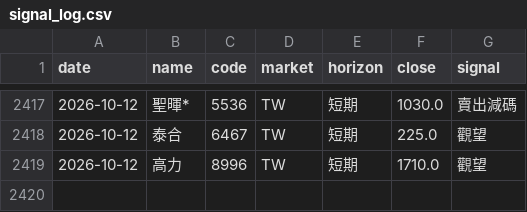
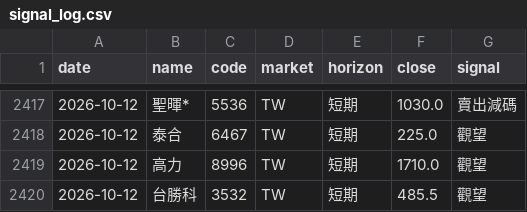
Before and after one commit to rick20121223-crypto/tw-stock-sop, a CSV file: data/signal_log.csv, drawn as a sheet; only a part is shown, gaps mark what is left out; the diff names each change by its address in the sheet, - before the commit and + after, or states it on an @@ line.

```diff
--- a/data/signal_log.csv
+++ b/data/signal_log.csv
+row 2420: 2026-10-12 | 台勝科 | 3532 | TW | 短期 | 485.5 | 觀望
```
Also changed, not shown: data/signal_changes.csv, 1 other file.
